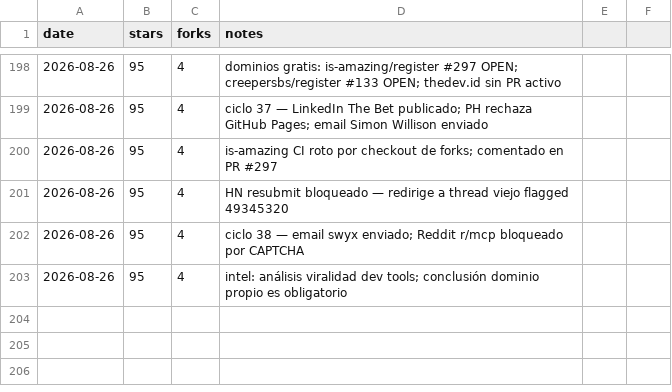
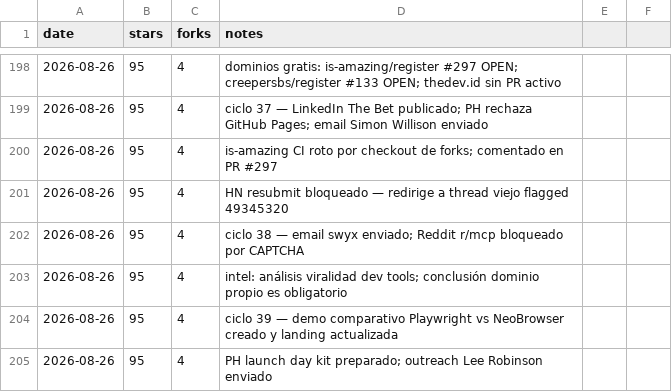
Before and after one commit to pitiflautico/neobrowser, a CSV file: promo/metrics.csv, drawn as a sheet; only a part is shown, gaps mark what is left out; the diff names each change by its address in the sheet, - before the commit and + after, or states it on an @@ line.

Commit message:
promo: ciclo 39 — demo comparativo, PH launch day kit, outreach Lee Robinson

```diff
--- a/promo/metrics.csv
+++ b/promo/metrics.csv
+row 204: 2026-08-26 | 95 | 4 | ciclo 39 — demo comparativo Playwright vs NeoBrowser creado y landing actualizada
+row 205: 2026-08-26 | 95 | 4 | PH launch day kit preparado; outreach Lee Robinson enviado
```
Also changed, not shown: 6 other files.
